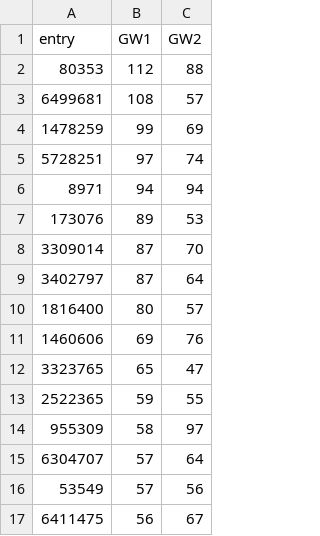
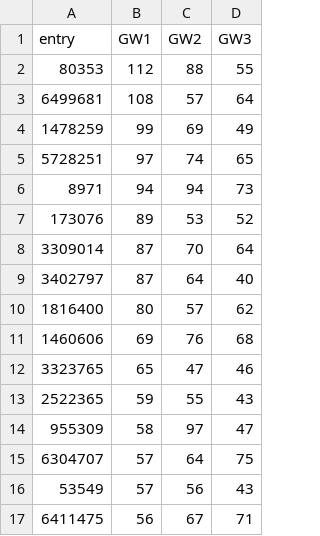
Before and after one commit to samar14641/fpl, a CSV file: Data/overview.csv, drawn as a sheet; the diff names each change by its address in the sheet, - before the commit and + after, or states it on an @@ line.

Commit message:
added GW3 and overview update code

```diff
--- a/Data/overview.csv
+++ b/Data/overview.csv
+column D (GW3), rows 2-17: 55 | 64 | 49 | 65 | 73 | 52 | 64 | 40 | 62 | 68 | 46 | 43 | 47 | 75 | 43 | 71
```
Also changed, not shown: 2 other files.
